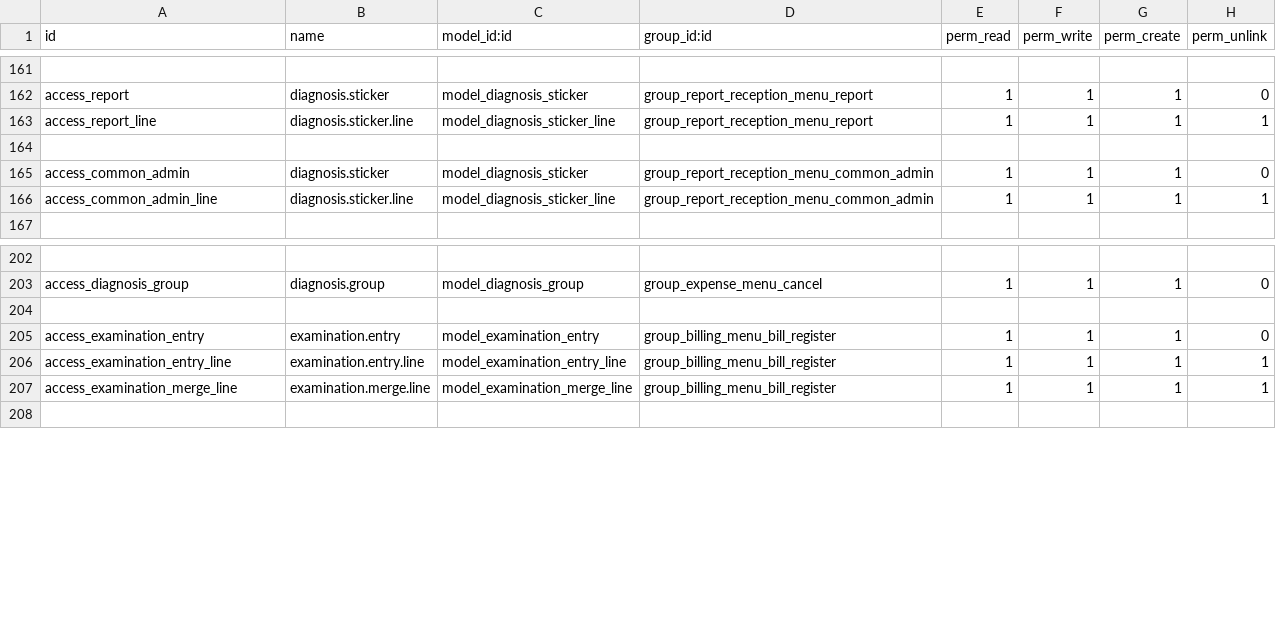
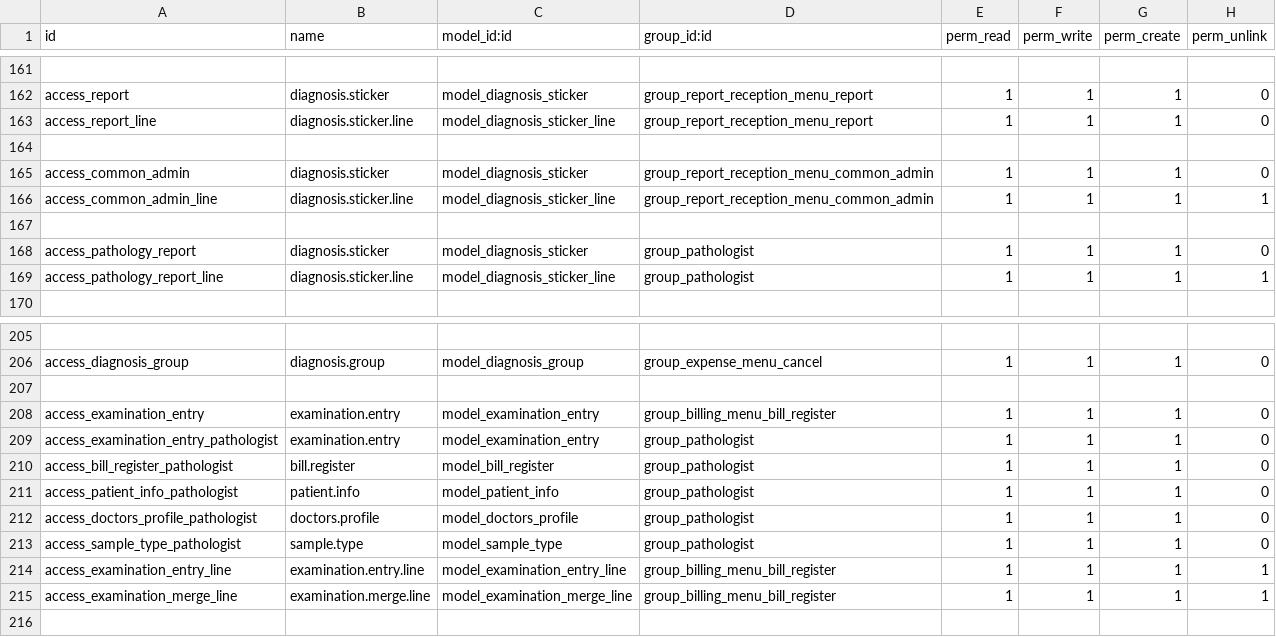
Before and after one commit to kazialamin71/legh, a CSV file: security/ir.model.access.csv, drawn as a sheet; only a part is shown, gaps mark what is left out; the diff names each change by its address in the sheet, - before the commit and + after, or states it on an @@ line.

Commit message:
security correction

```diff
--- a/security/ir.model.access.csv
+++ b/security/ir.model.access.csv
-H163 (perm_unlink): 1
+H163 (perm_unlink): 0
+row 167: (empty)
+row 168: access_pathology_report | diagnosis.sticker | model_diagnosis_sticker | group_pathologist | 1 | 1 | 1 | 0
+row 169: access_pathology_report_line | diagnosis.sticker.line | model_diagnosis_sticker_line | group_pathologist | 1 | 1 | 1 | 1
+row 209: access_examination_entry_pathologist | examination.entry | model_examination_entry | group_pathologist | 1 | 1 | 1 | 0
+row 210: access_bill_register_pathologist | bill.register | model_bill_register | group_pathologist | 1 | 1 | 1 | 0
+row 211: access_patient_info_pathologist | patient.info | model_patient_info | group_pathologist | 1 | 1 | 1 | 0
+row 212: access_doctors_profile_pathologist | doctors.profile | model_doctors_profile | group_pathologist | 1 | 1 | 1 | 0
+row 213: access_sample_type_pathologist | sample.type | model_sample_type | group_pathologist | 1 | 1 | 1 | 0
```
Also changed, not shown: 5 other files.
